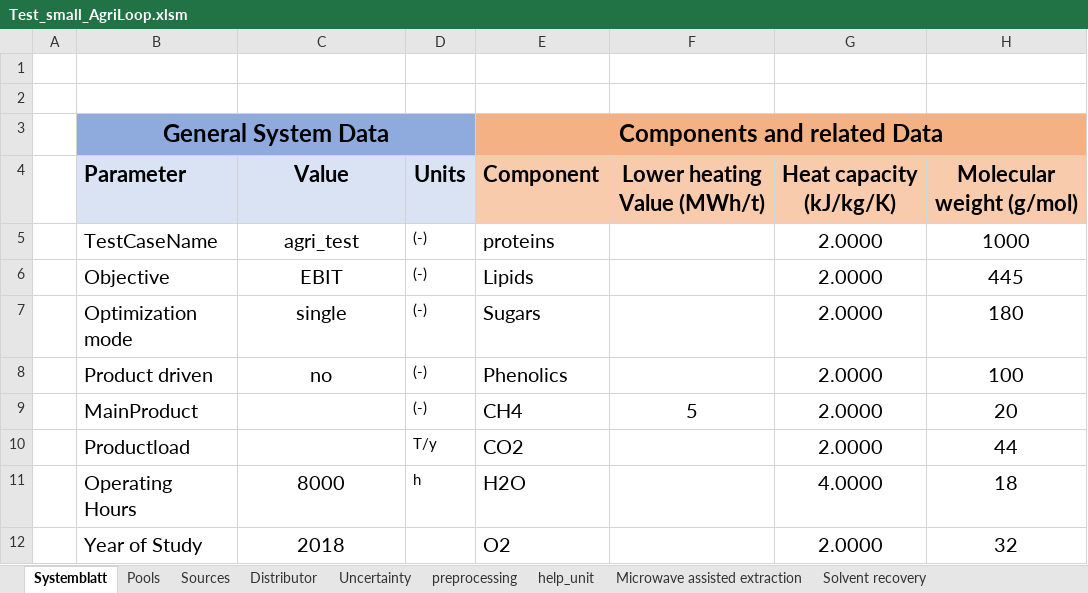
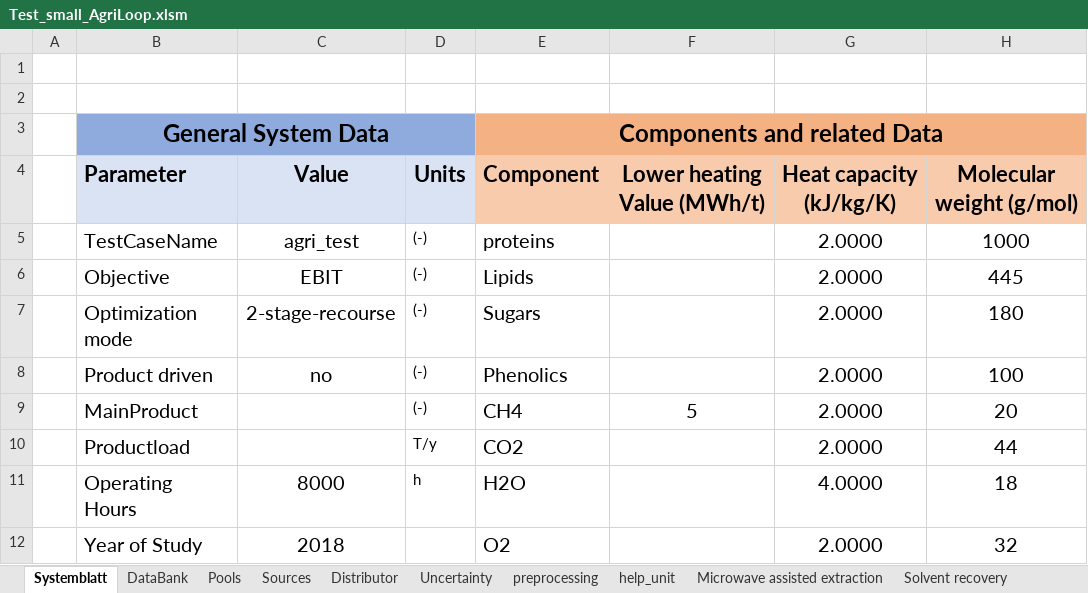
Before and after one commit to llvdrhau/OUTDOOR_USC, an Excel workbook: examples/Test_small_AgriLoop.xlsm, sheet Systemblatt, drawn as a sheet; only a part is shown; values as stored, in another font and other column widths than the file's, no borders; charts and pictures not drawn; the diff names each change by its address in the sheet, - before the commit and + after, or states it on an @@ line.

```diff
--- a/examples/Test_small_AgriLoop.xlsm (sheet Systemblatt)
+++ b/examples/Test_small_AgriLoop.xlsm (sheet Systemblatt)
@@ sheet tab unhidden: DataBank @@
-C7: single
+C7: 2-stage-recourse
```
Also changed, not shown: sheet Uncertainty, charts or pictures, 8 other files.
